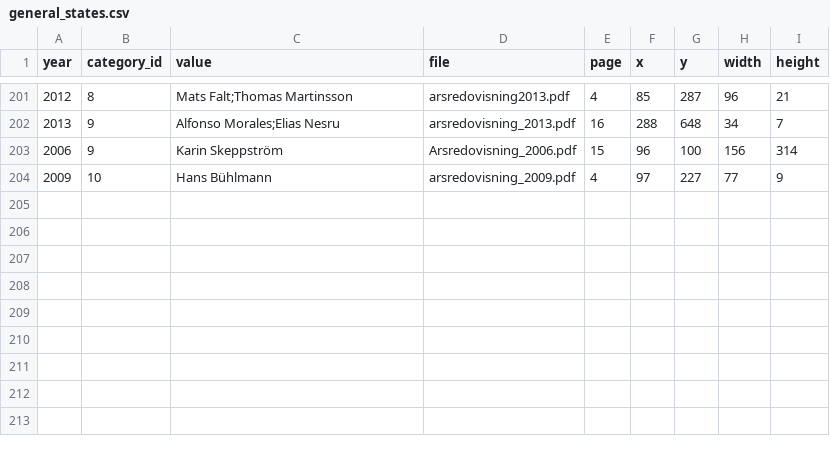
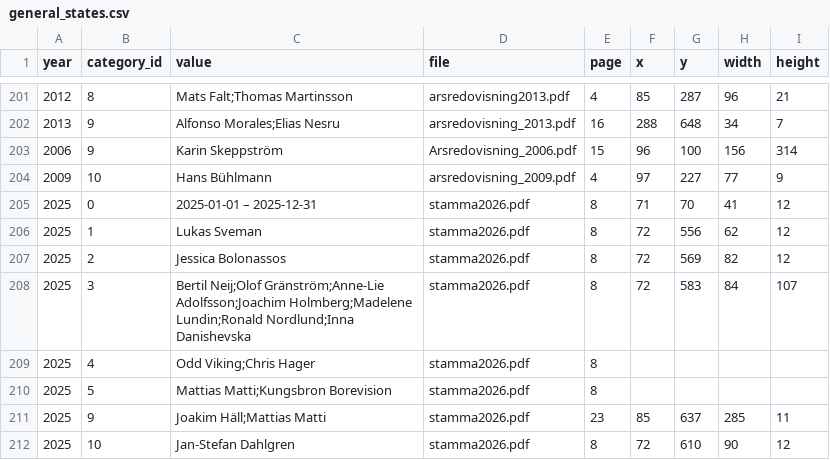
Before and after one commit to shurick81/sjotungan-analytics, a CSV file: data/general_states.csv, drawn as a sheet; only a part is shown, gaps mark what is left out.

```diff
--- a/data/general_states.csv
+++ b/data/general_states.csv
@@ -204 +204,9 @@ year,category_id,value,file,page,x,y,width,height
 2009,10,Hans Bühlmann,arsredovisning_2009.pdf,4,97,227,77,9
+2025,0,2025-01-01 – 2025-12-31,stamma2026.pdf,8,71,70,41,12
+2025,1,Lukas Sveman,stamma2026.pdf,8,72,556,62,12
+2025,2,Jessica Bolonassos,stamma2026.pdf,8,72,569,82,12
+2025,3,Bertil Neij;Olof Gränström;Anne-Lie Adolfsson;Joachim Holmberg;Madelene Lundin;Ronald Nordlund;Inna Danishevska,stamma2026.pdf,8,72,583,84,107
+2025,4,Odd Viking;Chris Hager,stamma2026.pdf,8,,,,
+2025,5,Mattias Matti;Kungsbron Borevision,stamma2026.pdf,8,,,,
+2025,9,Joakim Häll;Mattias Matti,stamma2026.pdf,23,85,637,285,11
+2025,10,Jan-Stefan Dahlgren,stamma2026.pdf,8,72,610,90,12
```
Also changed, not shown: data/financial_events.csv, data/financial_states.csv, 9 other files.
